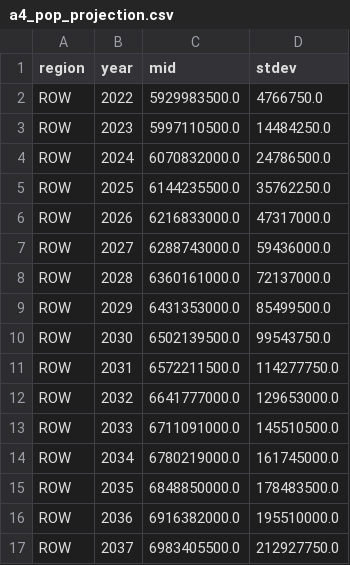
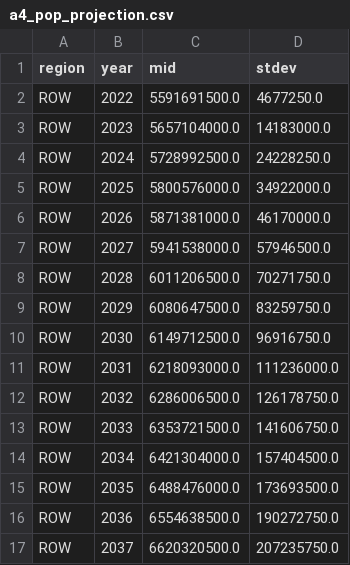
Before and after one commit to SchmidtDSE/plastics-pipeline, a CSV file: data/a4_pop_projection.csv, drawn as a sheet; only a part is shown; the diff covers the shown part only.

Commit message:
Swap pop projection data.

```diff
--- a/data/a4_pop_projection.csv
+++ b/data/a4_pop_projection.csv
@@ -1,17 +1,17 @@
 region,year,mid,stdev
-ROW,2022,5929983500.0,4766750.0
-ROW,2023,5997110500.0,14484250.0
-ROW,2024,6070832000.0,24786500.0
-ROW,2025,6144235500.0,35762250.0
-ROW,2026,6216833000.0,47317000.0
-ROW,2027,6288743000.0,59436000.0
-ROW,2028,6360161000.0,72137000.0
-ROW,2029,6431353000.0,85499500.0
-ROW,2030,6502139500.0,99543750.0
-ROW,2031,6572211500.0,114277750.0
-ROW,2032,6641777000.0,129653000.0
-ROW,2033,6711091000.0,145510500.0
-ROW,2034,6780219000.0,161745000.0
-ROW,2035,6848850000.0,178483500.0
-ROW,2036,6916382000.0,195510000.0
-ROW,2037,6983405500.0,212927750.0
+ROW,2022,5591691500.0,4677250.0
+ROW,2023,5657104000.0,14183000.0
+ROW,2024,5728992500.0,24228250.0
+ROW,2025,5800576000.0,34922000.0
+ROW,2026,5871381000.0,46170000.0
+ROW,2027,5941538000.0,57946500.0
+ROW,2028,6011206500.0,70271750.0
+ROW,2029,6080647500.0,83259750.0
+ROW,2030,6149712500.0,96916750.0
+ROW,2031,6218093000.0,111236000.0
+ROW,2032,6286006500.0,126178750.0
+ROW,2033,6353721500.0,141606750.0
+ROW,2034,6421304000.0,157404500.0
+ROW,2035,6488476000.0,173693500.0
+ROW,2036,6554638500.0,190272750.0
+ROW,2037,6620320500.0,207235750.0
```
Also changed, not shown: 84 edited cells elsewhere in this file.
